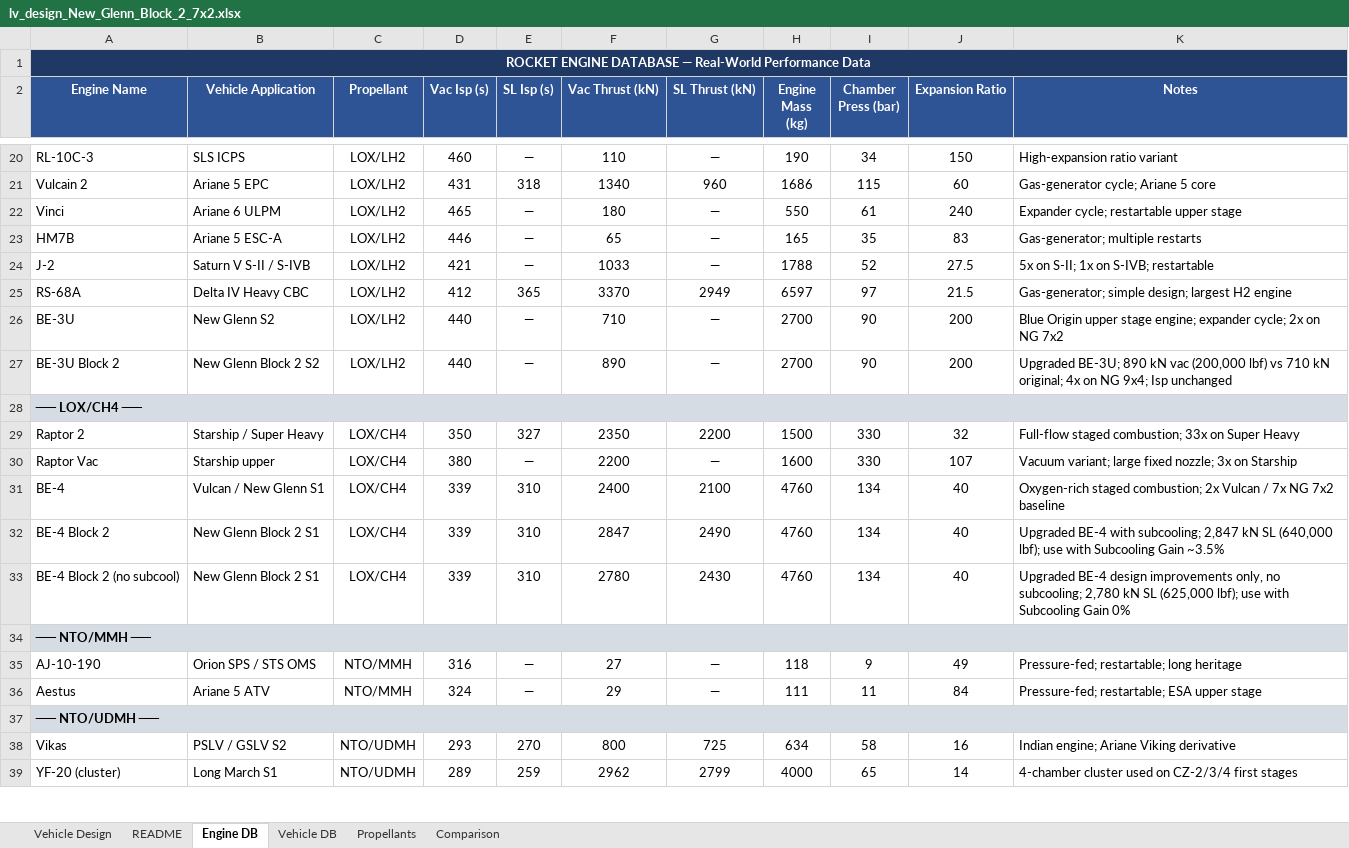
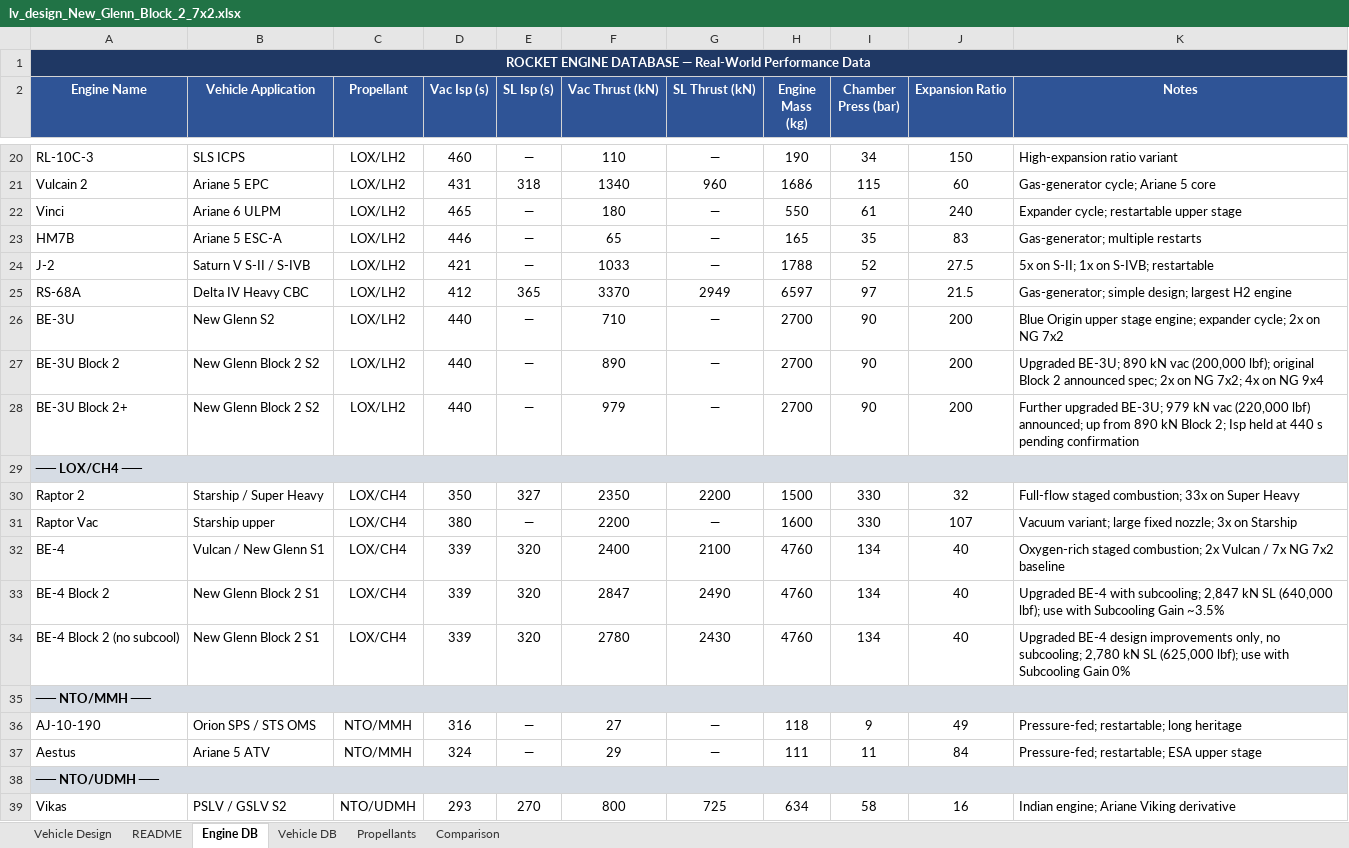
Before and after one commit to nhaflinger/launch_vehicle, an Excel workbook: lv_design_New_Glenn_Block_2_7x2.xlsx, sheet Engine DB, drawn as a sheet; only a part is shown, gaps mark what is left out; the shorter side is filled out with more unchanged rows; values as stored, in another font and other column widths than the file's, no borders; addresses are those after the commit; the diff names each change by its address in the sheet, - before the commit and + after, or states it on an @@ line.

Commit message:
massaged the numbers for 9x4 to get closer to claimed Blue Origin numbes. also added analyses seeing how high an apogee Blue Moon mk1 can get lifted into.

```diff
--- a/lv_design_New_Glenn_Block_2_7x2.xlsx (sheet Engine DB)
+++ b/lv_design_New_Glenn_Block_2_7x2.xlsx (sheet Engine DB)
-K27 (Notes): …vac (200,000 lbf) vs 710 kN original; 4x on NG 9x4; Isp unchanged
+K27 (Notes): …vac (200,000 lbf); original Block 2 announced spec; 2x on NG 7x2; 4x on NG 9x4
+row 28: BE-3U Block 2+ | New Glenn Block 2 S2 | LOX/LH2 | 440 | — | 979 | — | 2700 | 90 | 200 | Further upgraded BE-3U; 979 kN vac (220,000 lbf) announced; up from 890 kN Block 2; Isp held at 440 s pending confirmation
-E32:E34 (SL Isp (s)): 310
+E32:E34 (SL Isp (s)): 320
```
Also changed, not shown: sheet Vehicle DB, sheet README, sheet Comparison, 10 other files.
